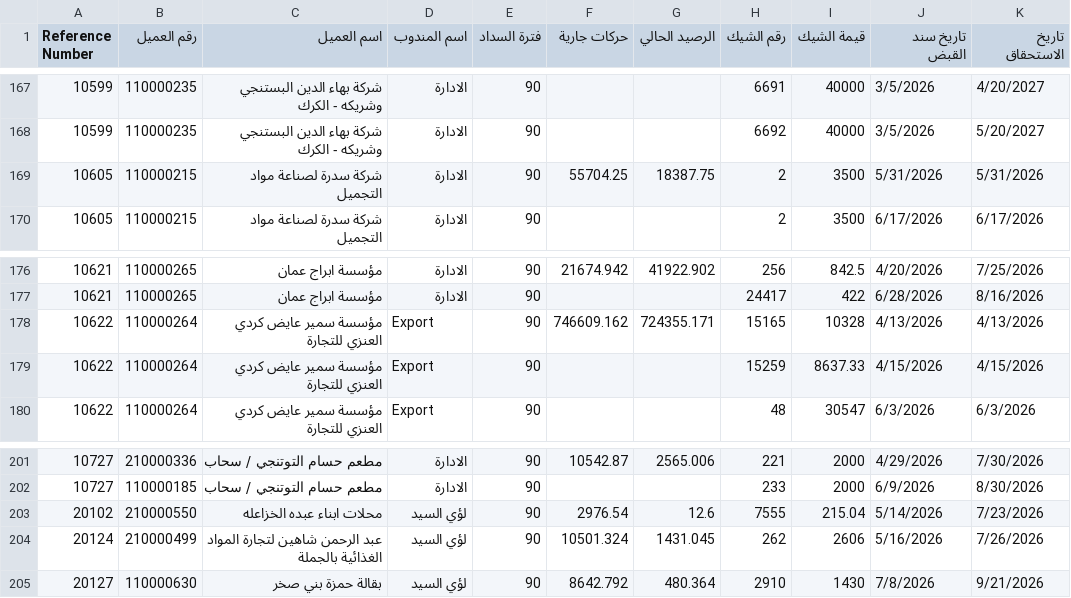
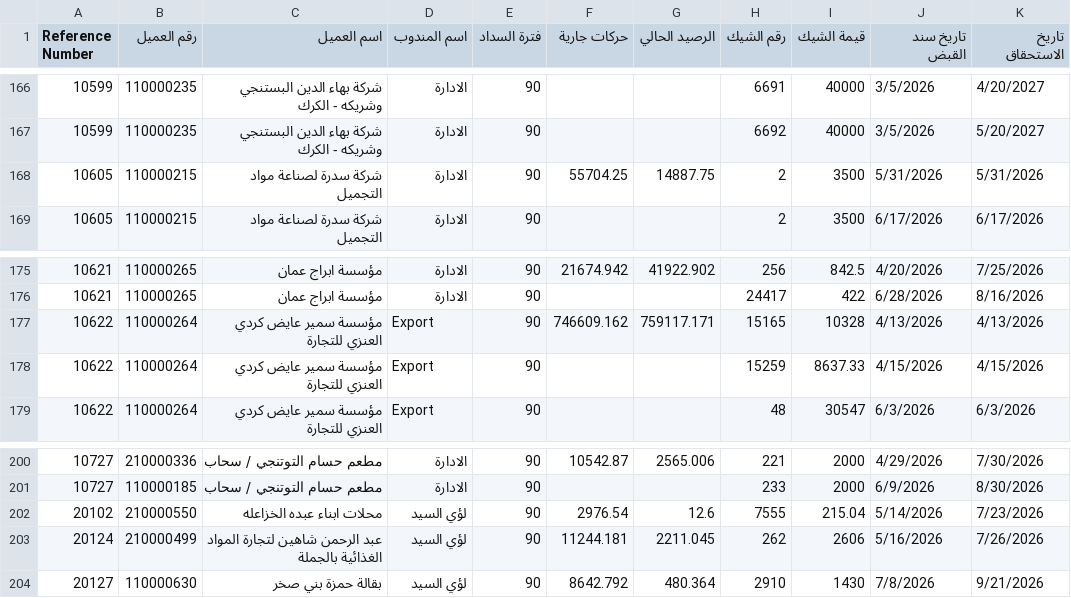
Before and after one commit to maenabuamr/sap, a CSV file: data/postdated_checks.csv, drawn as a sheet; only a part is shown, gaps mark what is left out; addresses are those after the commit; the diff covers the shown part only; the diff names each change by its address in the sheet, - before the commit and + after, or states it on an @@ line.

```diff
--- a/data/postdated_checks.csv
+++ b/data/postdated_checks.csv
-G168 (الرصيد الحالي): 18387.75
+G168 (الرصيد الحالي): 14887.75
-G177 (الرصيد الحالي): 724355.171
+G177 (الرصيد الحالي): 759117.171
-F203 (حركات جارية): 10501.324
+F203 (حركات جارية): 11244.181
-G203 (الرصيد الحالي): 1431.045
+G203 (الرصيد الحالي): 2211.045
```
Also changed, not shown: 3 added rows, 6 removed rows, 14 moved rows and 17 edited cells elsewhere in this file, data/aging_report.csv, data/expenses.csv, 7 other files.
